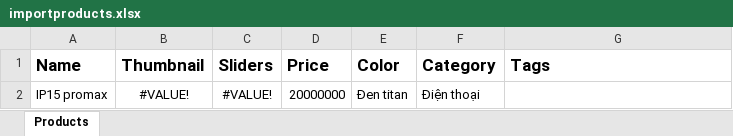
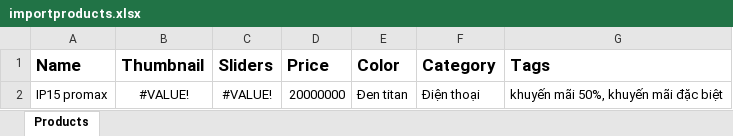
Before and after one commit to QuangDuy212/product-manager, an Excel workbook: importproducts.xlsx, sheet Products, drawn as a sheet; values as stored, in another font and other column widths than the file's, no borders; the diff names each change by its address in the sheet, - before the commit and + after, or states it on an @@ line.

Commit message:
finished export excel

```diff
--- a/importproducts.xlsx (sheet Products)
+++ b/importproducts.xlsx (sheet Products)
-G2 (Tags): (empty)
+G2 (Tags): khuyến mãi 50%, khuyến mãi đặc biệt
```
Also changed, not shown: 6 other files.
